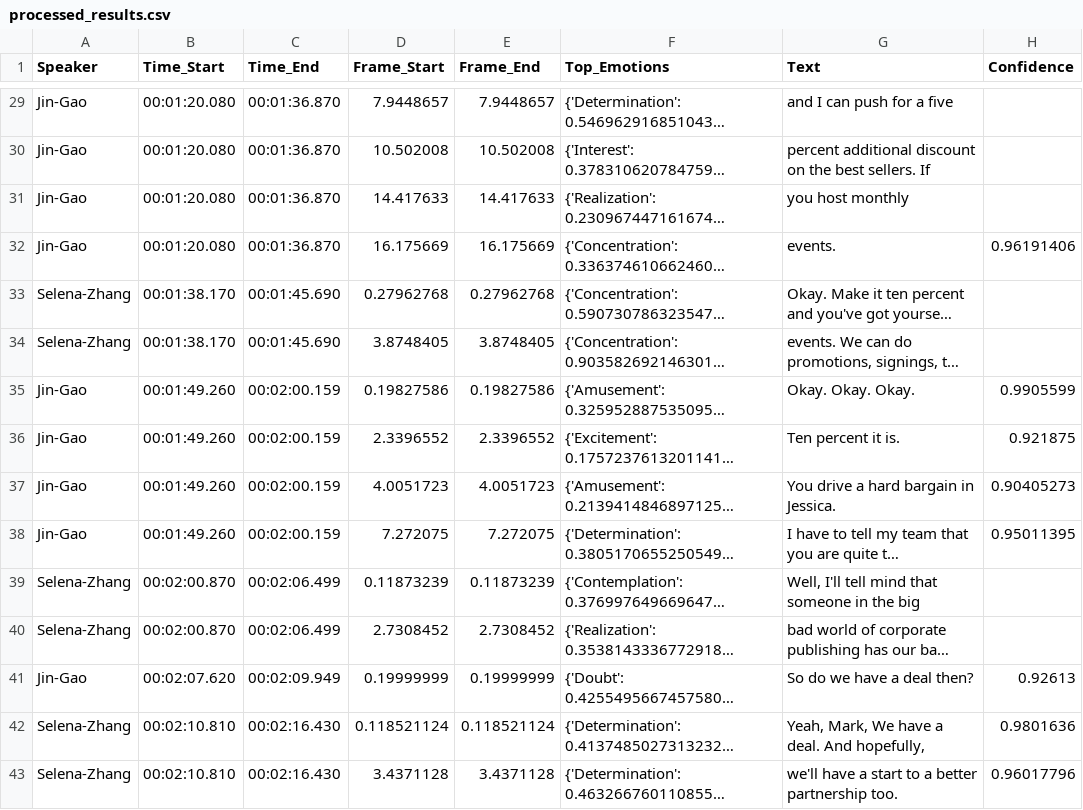
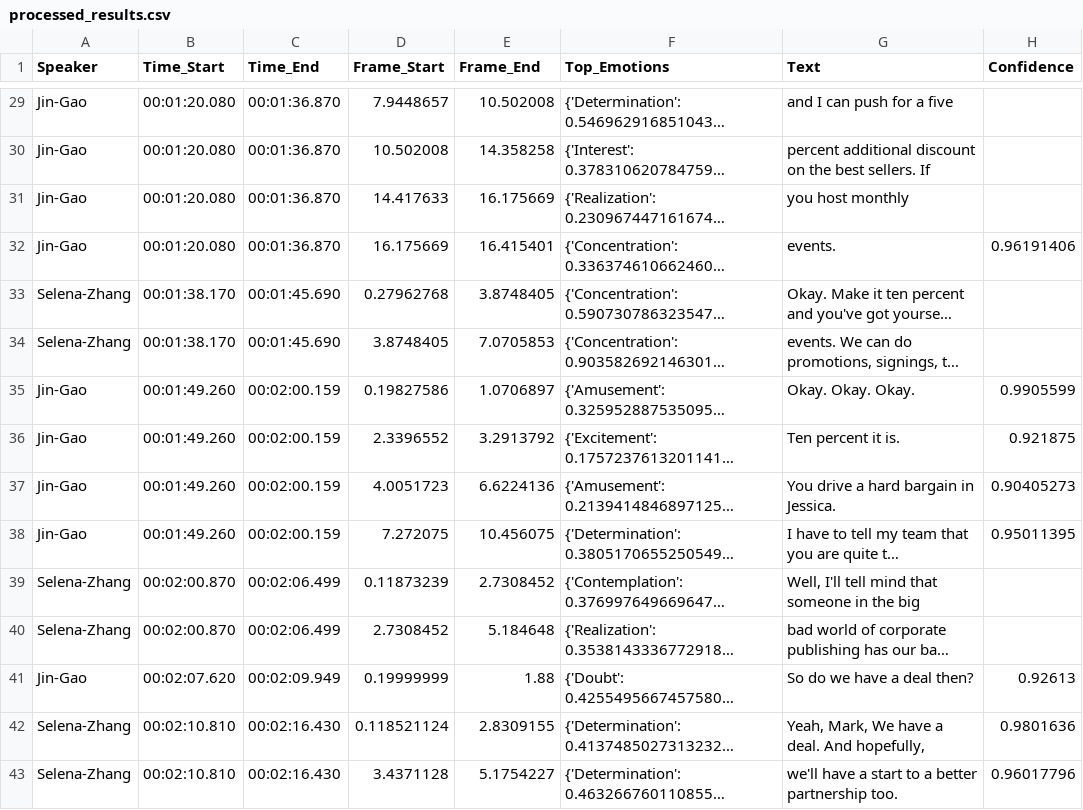
Before and after one commit to srcJin/6.8510-Final, a CSV file: data/processed_results.csv, drawn as a sheet; only a part is shown, gaps mark what is left out; long unchanged cells end in …; the diff covers the shown part only; the diff names each change by its address in the sheet, - before the commit and + after, or states it on an @@ line.

```diff
--- a/data/processed_results.csv
+++ b/data/processed_results.csv
-E29 (Frame_End): 7.9448657
+E29 (Frame_End): 10.502008
-E30 (Frame_End): 10.502008
+E30 (Frame_End): 14.358258
-E31 (Frame_End): 14.417633
+E31 (Frame_End): 16.175669
-E32 (Frame_End): 16.175669
+E32 (Frame_End): 16.415401
-E33 (Frame_End): 0.27962768
+E33 (Frame_End): 3.8748405
-E34 (Frame_End): 3.8748405
+E34 (Frame_End): 7.0705853
-E35 (Frame_End): 0.19827586
+E35 (Frame_End): 1.0706897
-E36 (Frame_End): 2.3396552
+E36 (Frame_End): 3.2913792
-E37 (Frame_End): 4.0051723
+E37 (Frame_End): 6.6224136
-E38 (Frame_End): 7.272075
+E38 (Frame_End): 10.456075
-E39 (Frame_End): 0.11873239
+E39 (Frame_End): 2.7308452
-E40 (Frame_End): 2.7308452
+E40 (Frame_End): 5.184648
-E41 (Frame_End): 0.19999999
+E41 (Frame_End): 1.88
-E42 (Frame_End): 0.118521124
+E42 (Frame_End): 2.8309155
-E43 (Frame_End): 3.4371128
+E43 (Frame_End): 5.1754227
```
Also changed, not shown: 27 edited cells elsewhere in this file, 3 other files.
